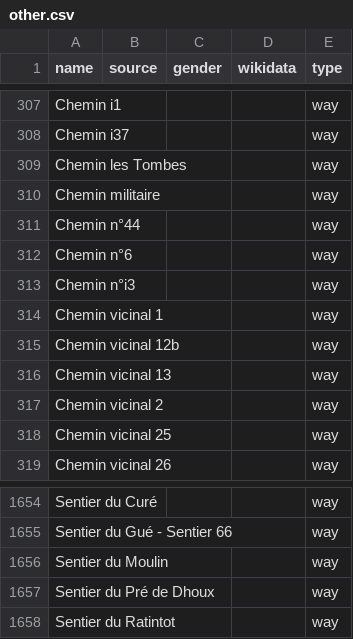
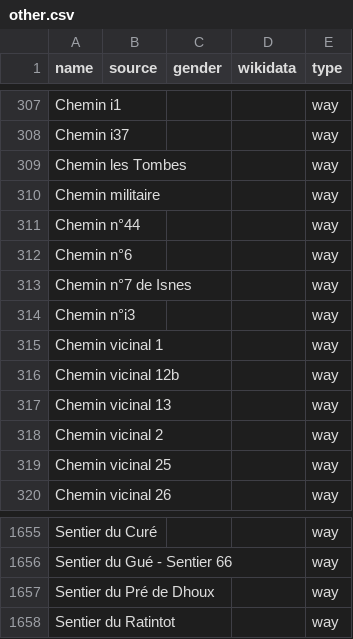
Before and after one commit to EqualStreetNames/equalstreetnames-namur, a CSV file: data/other.csv, drawn as a sheet; only a part is shown, gaps mark what is left out; removed rows and columns are numbered as before the commit, all else as after; the diff names each change by its address in the sheet, - before the commit and + after, or states it on an @@ line.

```diff
--- a/data/other.csv
+++ b/data/other.csv
+row 313: Chemin n°7 de Isnes |  |  |  | way
-row 1656: Sentier du Moulin |  |  |  | way
```
Also changed, not shown: 3 other files.
